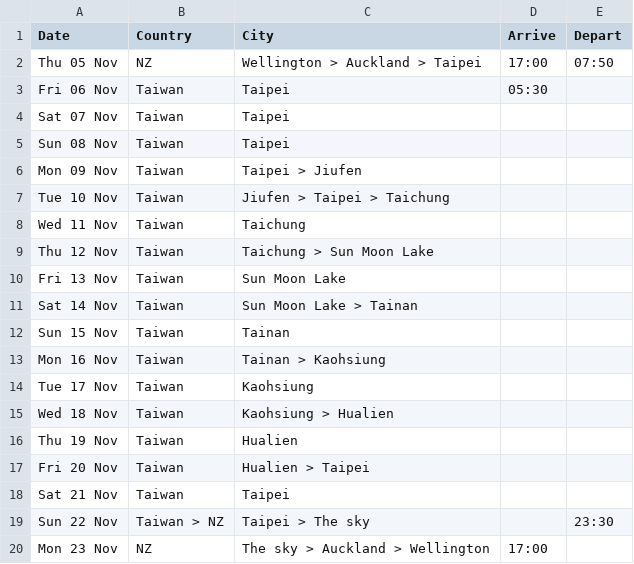
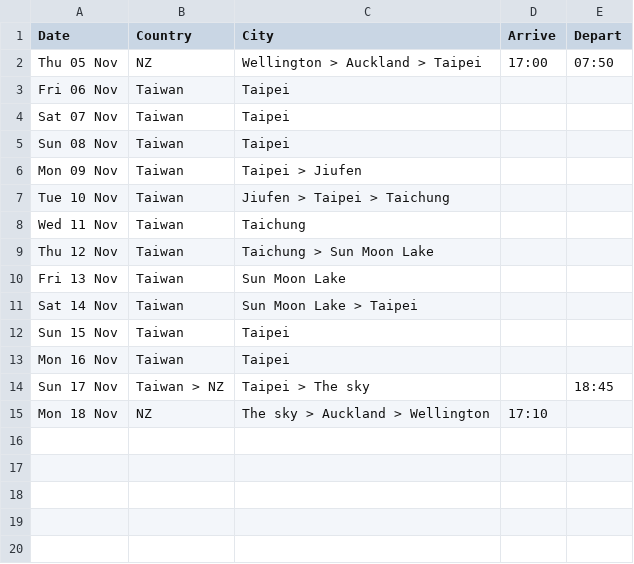
Before and after one commit to callumdigital/website-closed, a CSV file: taiwan/src/data/itinerary.csv, drawn as a sheet.

Commit message:
Revise itinerary for Taiwan trip
Updated itinerary with new travel dates and locations.

```diff
--- a/taiwan/src/data/itinerary.csv
+++ b/taiwan/src/data/itinerary.csv
@@ -2,3 +2,3 @@ Date,Country,City,Arrive,Depart
 Thu 05 Nov,NZ,Wellington > Auckland > Taipei,17:00,07:50
-Fri 06 Nov,Taiwan,Taipei,05:30,
+Fri 06 Nov,Taiwan,Taipei,,
 Sat 07 Nov,Taiwan,Taipei,,
@@ -10,11 +10,6 @@ Thu 12 Nov,Taiwan,Taichung > Sun Moon Lake,,
 Fri 13 Nov,Taiwan,Sun Moon Lake,,
-Sat 14 Nov,Taiwan,Sun Moon Lake > Tainan,,
-Sun 15 Nov,Taiwan,Tainan,,
-Mon 16 Nov,Taiwan,Tainan > Kaohsiung,,
-Tue 17 Nov,Taiwan,Kaohsiung,,
-Wed 18 Nov,Taiwan,Kaohsiung > Hualien,,
-Thu 19 Nov,Taiwan,Hualien,,
-Fri 20 Nov,Taiwan,Hualien > Taipei,,
-Sat 21 Nov,Taiwan,Taipei,,
-Sun 22 Nov,Taiwan > NZ,Taipei > The sky,,23:30
-Mon 23 Nov,NZ,The sky > Auckland > Wellington,17:00,
+Sat 14 Nov,Taiwan,Sun Moon Lake > Taipei,,
+Sun 15 Nov,Taiwan,Taipei,,
+Mon 16 Nov,Taiwan,Taipei
+Sun 17 Nov,Taiwan > NZ,Taipei > The sky,,18:45
+Mon 18 Nov,NZ,The sky > Auckland > Wellington,17:10,
```
